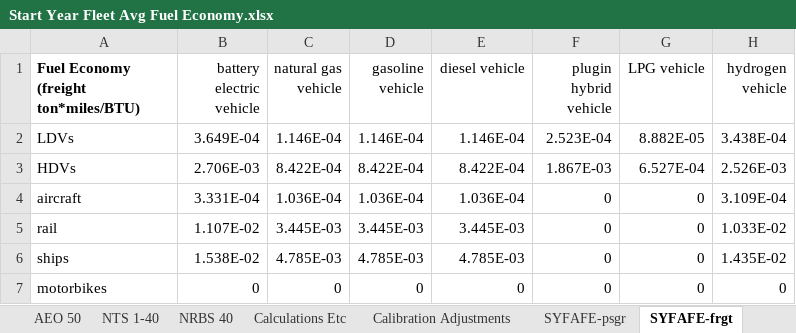
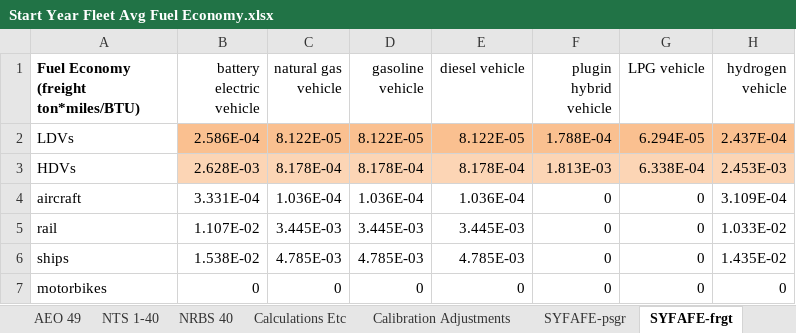
Before and after one commit to EnergyInnovation/eps-colorado, an Excel workbook: InputData/trans/SYFAFE/Start Year Fleet Avg Fuel Economy.xlsx, sheet SYFAFE-frgt, drawn as a sheet; values as stored, in another font and other column widths than the file's, no borders; the diff names each change by its address in the sheet, - before the commit and + after, or states it on an @@ line.

```diff
--- a/InputData/trans/SYFAFE/Start Year Fleet Avg Fuel Economy.xlsx (sheet SYFAFE-frgt)
+++ b/InputData/trans/SYFAFE/Start Year Fleet Avg Fuel Economy.xlsx (sheet SYFAFE-frgt)
-B2 (battery electric vehicle): 3.649E-04
+B2 (battery electric vehicle): 2.586E-04
-B2:H2 fill: none
+B2:H2 fill: #FAC090
-C2 (natural gas vehicle): 1.146E-04
+C2 (natural gas vehicle): 8.122E-05
-D2 (gasoline vehicle): 1.146E-04
+D2 (gasoline vehicle): 8.122E-05
-E2 (diesel vehicle): 1.146E-04
+E2 (diesel vehicle): 8.122E-05
-F2 (plugin hybrid vehicle): 2.523E-04
+F2 (plugin hybrid vehicle): 1.788E-04
-G2 (LPG vehicle): 8.882E-05
+G2 (LPG vehicle): 6.294E-05
-H2 (hydrogen vehicle): 3.438E-04
+H2 (hydrogen vehicle): 2.437E-04
-B3 (battery electric vehicle): 2.706E-03
+B3 (battery electric vehicle): 2.628E-03
-B3:H3 fill: none
+B3:H3 fill: #FCD5B5
-C3 (natural gas vehicle): 8.422E-04
+C3 (natural gas vehicle): 8.178E-04
-D3 (gasoline vehicle): 8.422E-04
+D3 (gasoline vehicle): 8.178E-04
-E3 (diesel vehicle): 8.422E-04
+E3 (diesel vehicle): 8.178E-04
-F3 (plugin hybrid vehicle): 1.867E-03
+F3 (plugin hybrid vehicle): 1.813E-03
-G3 (LPG vehicle): 6.527E-04
+G3 (LPG vehicle): 6.338E-04
-H3 (hydrogen vehicle): 2.526E-03
+H3 (hydrogen vehicle): 2.453E-03
```
Also changed, not shown: sheet AEO 7, sheet AEO 50, sheet AEO 49, sheet About, sheet Calculations Etc, sheet Calibration Adjustments, other sheet tabs, InputData/trans/BHNVFEAL/BAU Historical New Veh Fuel Economy After Lifetime.xlsx, InputData/trans/SYVbT/Start Year Vehicles by Technology.xlsx, 37 other files.
